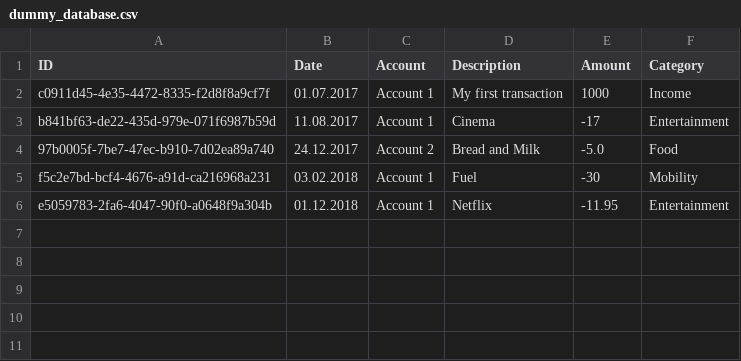
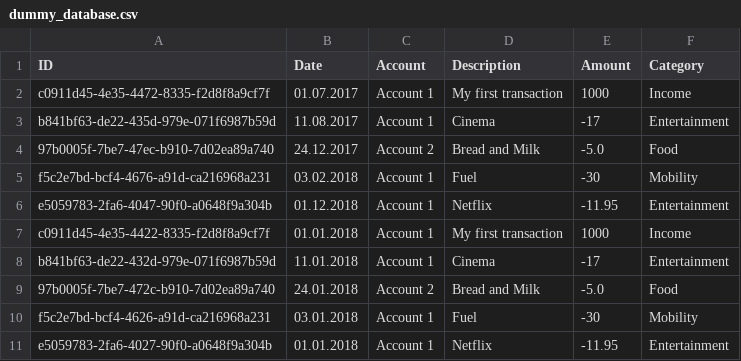
Before and after one commit to LukHad/AccountBook, a CSV file: util/dummy_database.csv, drawn as a sheet.

Commit message:
Finished Year and Month filter for transactions

```diff
--- a/util/dummy_database.csv
+++ b/util/dummy_database.csv
@@ -6 +6,6 @@ f5c2e7bd-bcf4-4676-a91d-ca216968a231;03.02.2018;Account 1;Fuel;-30;Mobility
 e5059783-2fa6-4047-90f0-a0648f9a304b;01.12.2018;Account 1;Netflix;-11.95;Entertainment
+c0911d45-4e35-4422-8335-f2d8f8a9cf7f;01.01.2018;Account 1;My first transaction;1000;Income
+b841bf63-de22-432d-979e-071f6987b59d;11.01.2018;Account 1;Cinema;-17;Entertainment
+97b0005f-7be7-472c-b910-7d02ea89a740;24.01.2018;Account 2;Bread and Milk;-5.0;Food
+f5c2e7bd-bcf4-4626-a91d-ca216968a231;03.01.2018;Account 1;Fuel;-30;Mobility
+e5059783-2fa6-4027-90f0-a0648f9a304b;01.01.2018;Account 1;Netflix;-11.95;Entertainment
```
Also changed, not shown: 6 other files.
